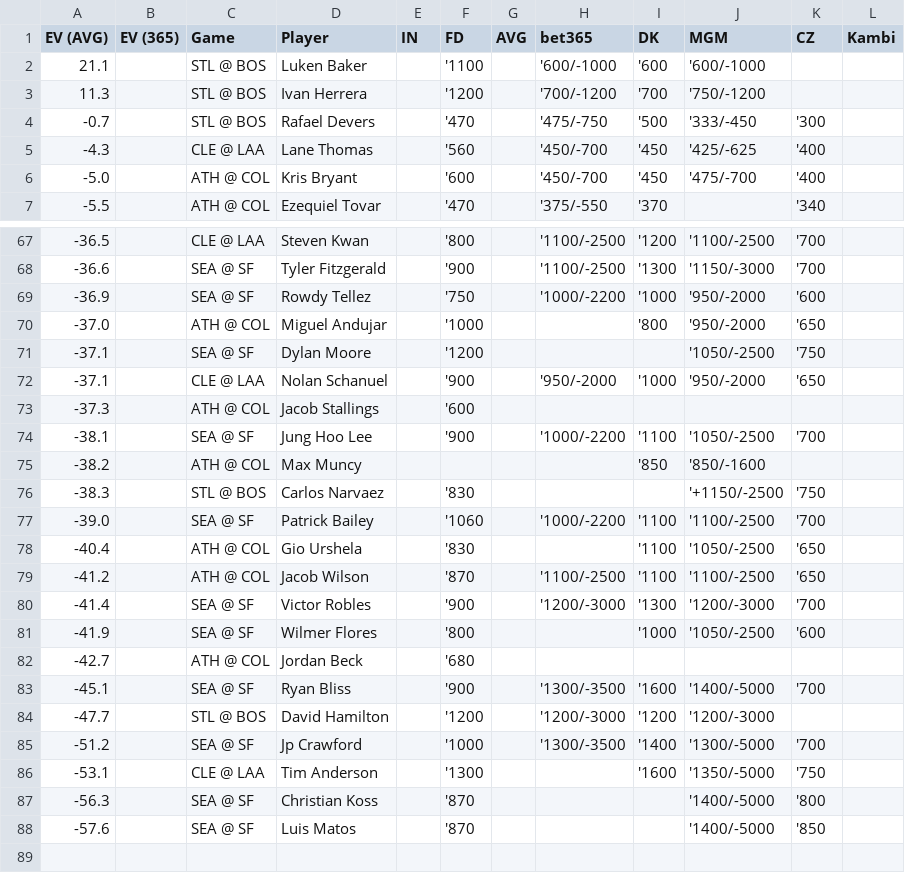
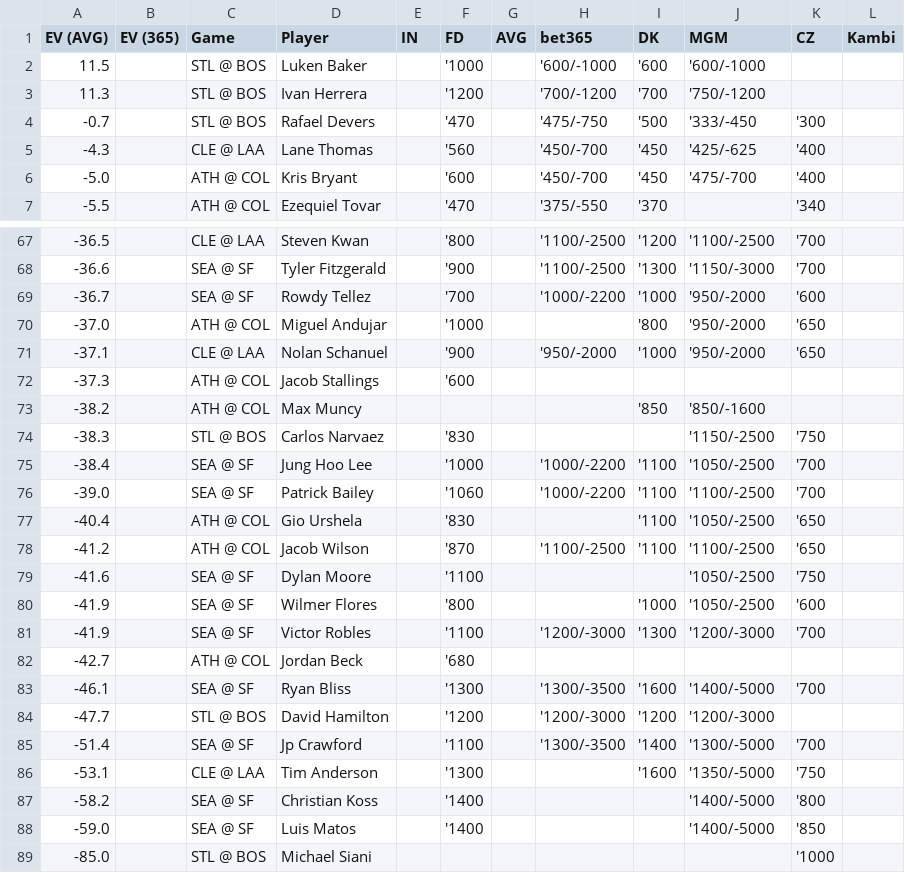
Before and after one commit to zhecht/playerprops, a CSV file: static/dailyev/ev.csv, drawn as a sheet; only a part is shown, gaps mark what is left out; the diff covers the shown part only.

```diff
--- a/static/dailyev/ev.csv
+++ b/static/dailyev/ev.csv
@@ -1,3 +1,3 @@
 EV (AVG)	EV (365)	Game	Player	IN	FD	AVG	bet365	DK	MGM	CZ	Kambi
-21.1		STL @ BOS	Luken Baker		'1100		'600/-1000	'600	'600/-1000		
+11.5		STL @ BOS	Luken Baker		'1000		'600/-1000	'600	'600/-1000		
 11.3		STL @ BOS	Ivan Herrera		'1200		'700/-1200	'700	'750/-1200		
@@ -68,10 +68,9 @@ EV (AVG)	EV (365)	Game	Player	IN	FD	AVG	bet365	DK	MGM	CZ	Kambi
 -36.6		SEA @ SF	Tyler Fitzgerald		'900		'1100/-2500	'1300	'1150/-3000	'700	
--36.9		SEA @ SF	Rowdy Tellez		'750		'1000/-2200	'1000	'950/-2000	'600	
+-36.7		SEA @ SF	Rowdy Tellez		'700		'1000/-2200	'1000	'950/-2000	'600	
 -37.0		ATH @ COL	Miguel Andujar		'1000			'800	'950/-2000	'650	
--37.1		SEA @ SF	Dylan Moore		'1200				'1050/-2500	'750	
 -37.1		CLE @ LAA	Nolan Schanuel		'900		'950/-2000	'1000	'950/-2000	'650	
 -37.3		ATH @ COL	Jacob Stallings		'600						
--38.1		SEA @ SF	Jung Hoo Lee		'900		'1000/-2200	'1100	'1050/-2500	'700	
 -38.2		ATH @ COL	Max Muncy					'850	'850/-1600		
--38.3		STL @ BOS	Carlos Narvaez		'830				'+1150/-2500	'750	
+-38.3		STL @ BOS	Carlos Narvaez		'830				'1150/-2500	'750	
+-38.4		SEA @ SF	Jung Hoo Lee		'1000		'1000/-2200	'1100	'1050/-2500	'700	
 -39.0		SEA @ SF	Patrick Bailey		'1060		'1000/-2200	'1100	'1100/-2500	'700	
@@ -79,10 +78,12 @@ EV (AVG)	EV (365)	Game	Player	IN	FD	AVG	bet365	DK	MGM	CZ	Kambi
 -41.2		ATH @ COL	Jacob Wilson		'870		'1100/-2500	'1100	'1100/-2500	'650	
--41.4		SEA @ SF	Victor Robles		'900		'1200/-3000	'1300	'1200/-3000	'700	
+-41.6		SEA @ SF	Dylan Moore		'1100				'1050/-2500	'750	
 -41.9		SEA @ SF	Wilmer Flores		'800			'1000	'1050/-2500	'600	
+-41.9		SEA @ SF	Victor Robles		'1100		'1200/-3000	'1300	'1200/-3000	'700	
 -42.7		ATH @ COL	Jordan Beck		'680						
--45.1		SEA @ SF	Ryan Bliss		'900		'1300/-3500	'1600	'1400/-5000	'700	
+-46.1		SEA @ SF	Ryan Bliss		'1300		'1300/-3500	'1600	'1400/-5000	'700	
 -47.7		STL @ BOS	David Hamilton		'1200		'1200/-3000	'1200	'1200/-3000		
--51.2		SEA @ SF	Jp Crawford		'1000		'1300/-3500	'1400	'1300/-5000	'700	
+-51.4		SEA @ SF	Jp Crawford		'1100		'1300/-3500	'1400	'1300/-5000	'700	
 -53.1		CLE @ LAA	Tim Anderson		'1300			'1600	'1350/-5000	'750	
--56.3		SEA @ SF	Christian Koss		'870				'1400/-5000	'800	
--57.6		SEA @ SF	Luis Matos		'870				'1400/-5000	'850	
+-58.2		SEA @ SF	Christian Koss		'1400				'1400/-5000	'800	
+-59.0		SEA @ SF	Luis Matos		'1400				'1400/-5000	'850	
+-85.0		STL @ BOS	Michael Siani							'1000	
```
Also changed, not shown: 8 added rows, 8 removed rows and 16 edited cells elsewhere in this file, 7 other files.
